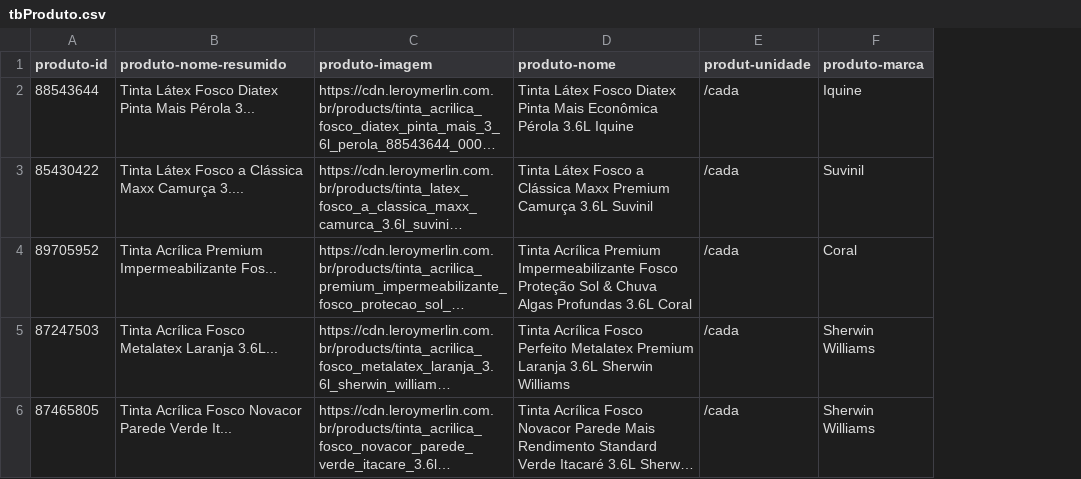
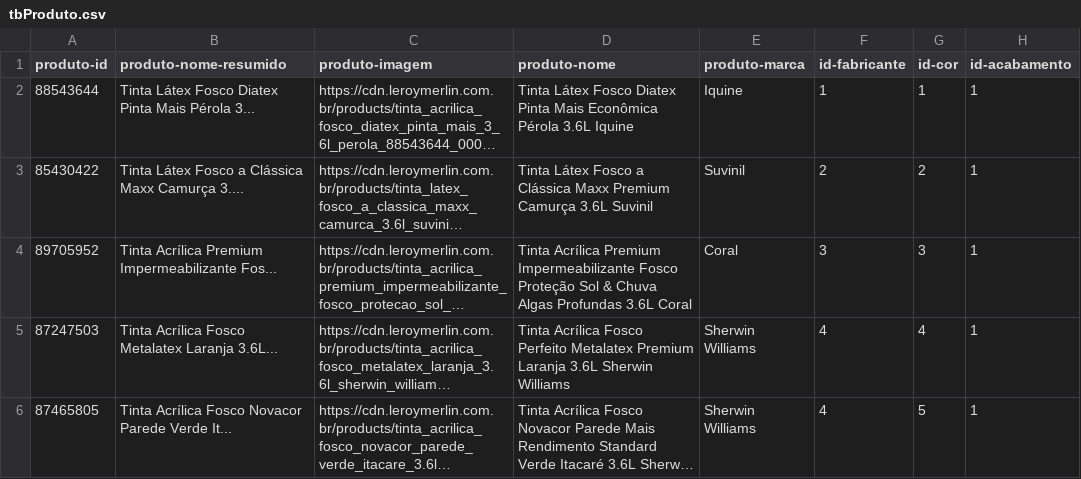
Before and after one commit to thiagoxra/ES4A4-COMPARE-X, a CSV file: dump/tbProduto.csv, drawn as a sheet; only a part is shown; long unchanged cells end in …; removed rows and columns are numbered as before the commit, all else as after; the diff covers the shown part only; the diff names each change by its address in the sheet, - before the commit and + after, or states it on an @@ line.

```diff
--- a/dump/tbProduto.csv
+++ b/dump/tbProduto.csv
-column E (produt-unidade), rows 2-6: all /cada
+column F (id-fabricante), rows 2-6: 1 | 2 | 3 | 4 | 4
+column G (id-cor), rows 2-6: 1 | 2 | 3 | 4 | 5
+column H (id-acabamento), rows 2-6: all 1
```
Also changed, not shown: 4 removed rows elsewhere in this file, dump/tbProdutoLoja.csv, 8 other files.
